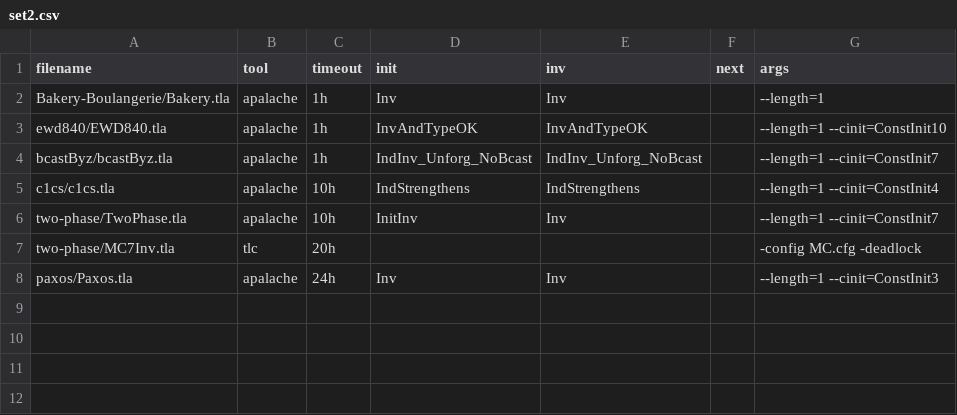
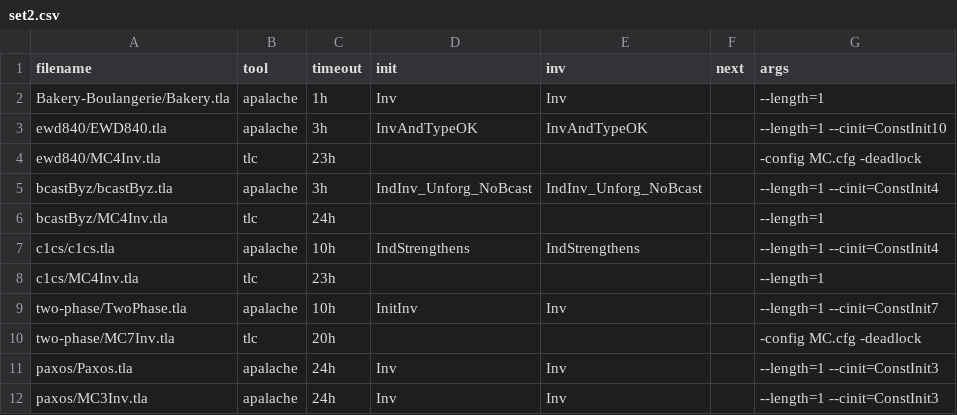
Before and after one commit to apalache-mc/apalache, a CSV file: profiling/set2.csv, drawn as a sheet.

Commit message:
invariants

```diff
--- a/profiling/set2.csv
+++ b/profiling/set2.csv
@@ -2,5 +2,8 @@ filename;tool;timeout;init;inv;next;args
 Bakery-Boulangerie/Bakery.tla;apalache;1h;Inv;Inv;;--length=1
-ewd840/EWD840.tla;apalache;1h;InvAndTypeOK;InvAndTypeOK;;--length=1 --cinit=ConstInit10
-bcastByz/bcastByz.tla;apalache;1h;IndInv_Unforg_NoBcast;IndInv_Unforg_NoBcast;;--length=1 --cinit=ConstInit7
+ewd840/EWD840.tla;apalache;3h;InvAndTypeOK;InvAndTypeOK;;--length=1 --cinit=ConstInit10
+ewd840/MC4Inv.tla;tlc;23h;;;;-config MC.cfg -deadlock
+bcastByz/bcastByz.tla;apalache;3h;IndInv_Unforg_NoBcast;IndInv_Unforg_NoBcast;;--length=1 --cinit=ConstInit4
+bcastByz/MC4Inv.tla;tlc;24h;;;;--length=1
 c1cs/c1cs.tla;apalache;10h;IndStrengthens;IndStrengthens;;--length=1 --cinit=ConstInit4
+c1cs/MC4Inv.tla;tlc;23h;;;;--length=1
 two-phase/TwoPhase.tla;apalache;10h;InitInv;Inv;;--length=1 --cinit=ConstInit7
@@ -8 +11,2 @@ two-phase/MC7Inv.tla;tlc;20h;;;;-config MC.cfg -deadlock
 paxos/Paxos.tla;apalache;24h;Inv;Inv;;--length=1 --cinit=ConstInit3
+paxos/MC3Inv.tla;apalache;24h;Inv;Inv;;--length=1 --cinit=ConstInit3
```
